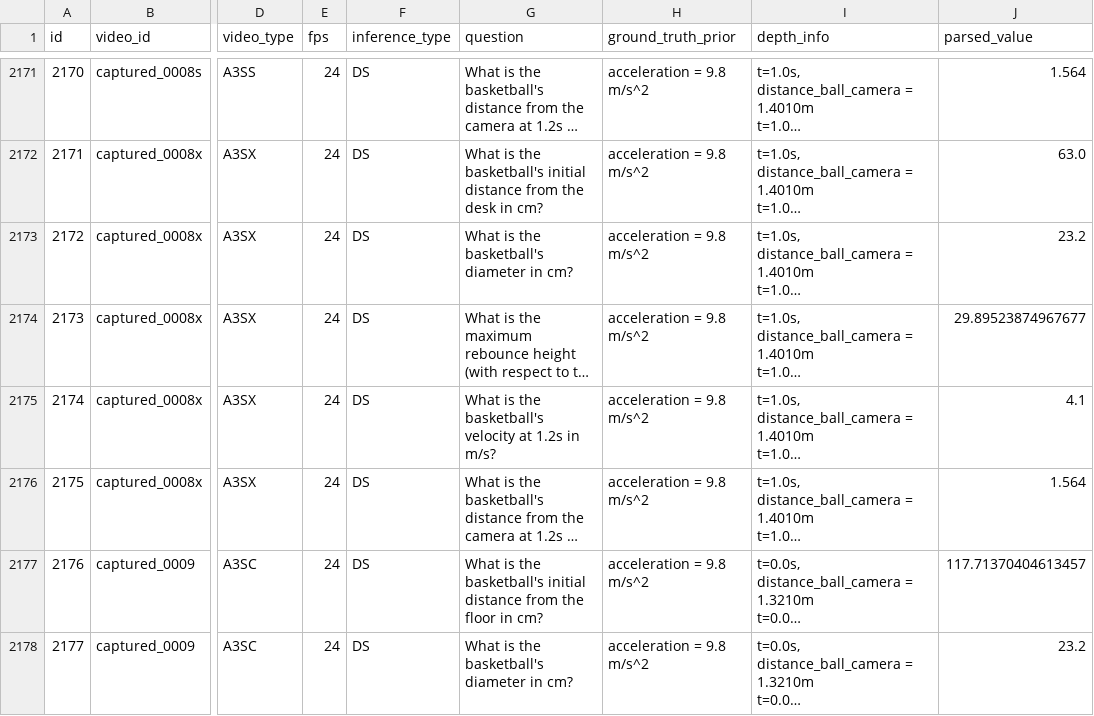
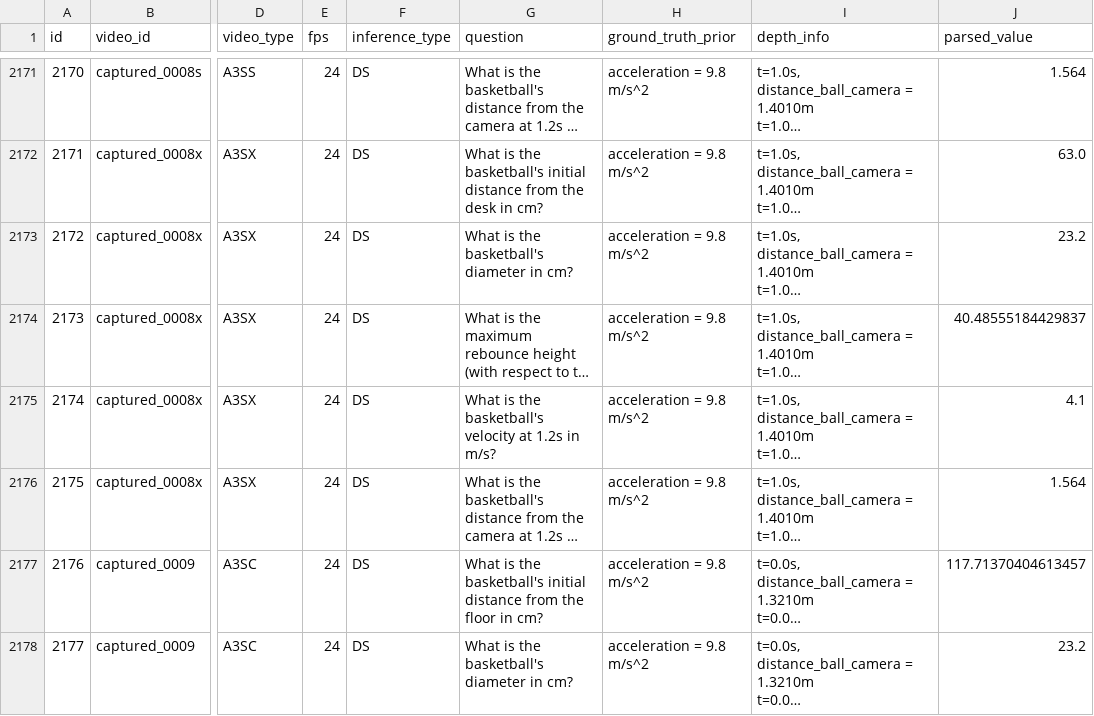
Before and after one commit to VihanAggarwal/quantiphy-challenge, a CSV file: submissions/trackA_cand_labsize_main_on_p8.csv, drawn as a sheet; only a part is shown, gaps mark what is left out; long unchanged cells end in …; the diff covers the shown part only; the diff names each change by its address in the sheet, - before the commit and + after, or states it on an @@ line.

```diff
--- a/submissions/trackA_cand_labsize_main_on_p8.csv
+++ b/submissions/trackA_cand_labsize_main_on_p8.csv
-J2174 (parsed_value): 29.89523874967677
+J2174 (parsed_value): 40.48555184429837
```
Also changed, not shown: 10 edited cells elsewhere in this file, research/labsize/out/changes_main.csv, research/labsize/out/changes_wb.csv, 17 other files.
